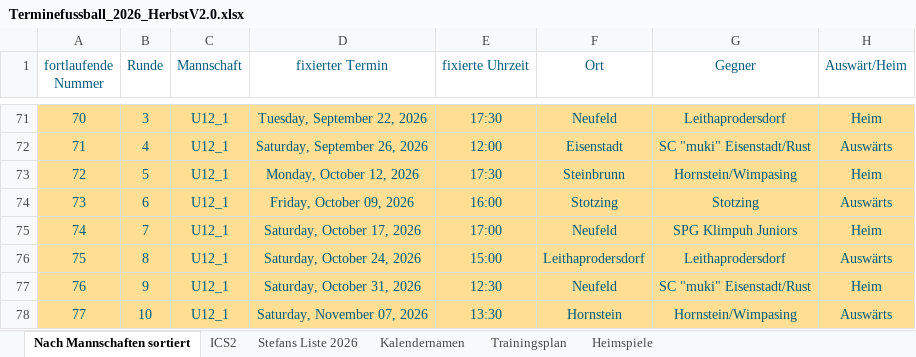
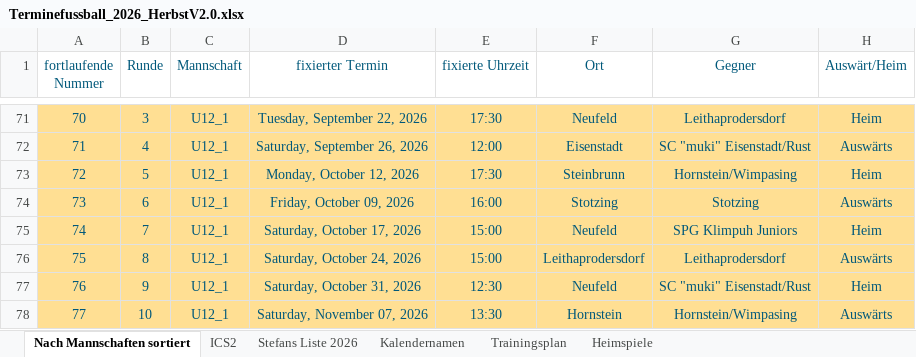
Before and after one commit to dtb-asv/asv-neufeld, an Excel workbook: Excel2/Terminefussball_2026_HerbstV2.0.xlsx, sheet Nach Mannschaften sortiert, drawn as a sheet; only a part is shown, gaps mark what is left out; values as stored, in another font and other column widths than the file's, no borders; the diff names each change by its address in the sheet, - before the commit and + after, or states it on an @@ line.

```diff
--- a/Excel2/Terminefussball_2026_HerbstV2.0.xlsx (sheet Nach Mannschaften sortiert)
+++ b/Excel2/Terminefussball_2026_HerbstV2.0.xlsx (sheet Nach Mannschaften sortiert)
-E75 (fixierte Uhrzeit): 17:00
+E75 (fixierte Uhrzeit): 15:00
```
Also changed, not shown: sheet ICS2, sheet Stefans Liste 2026, 5 other files.
